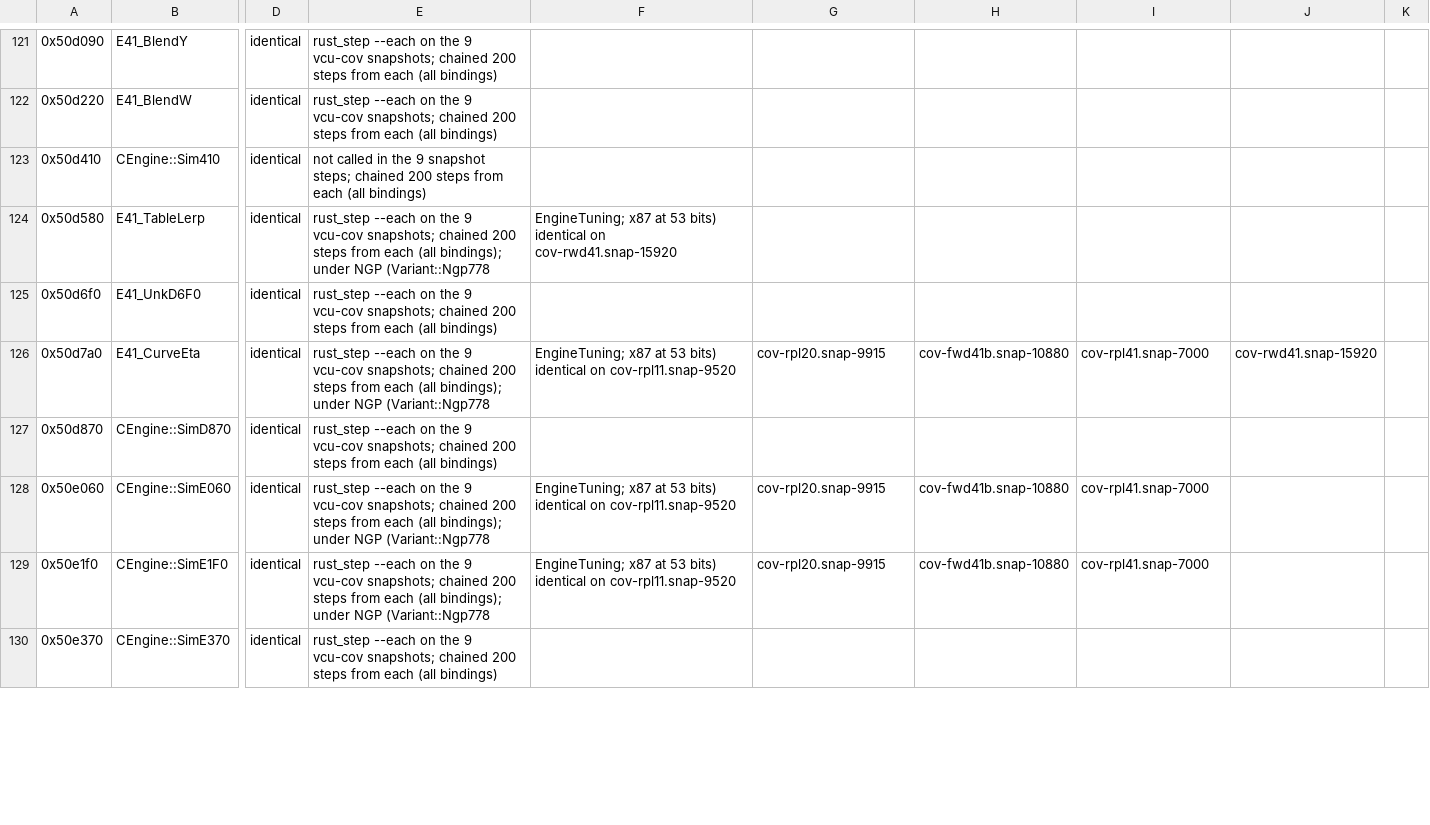
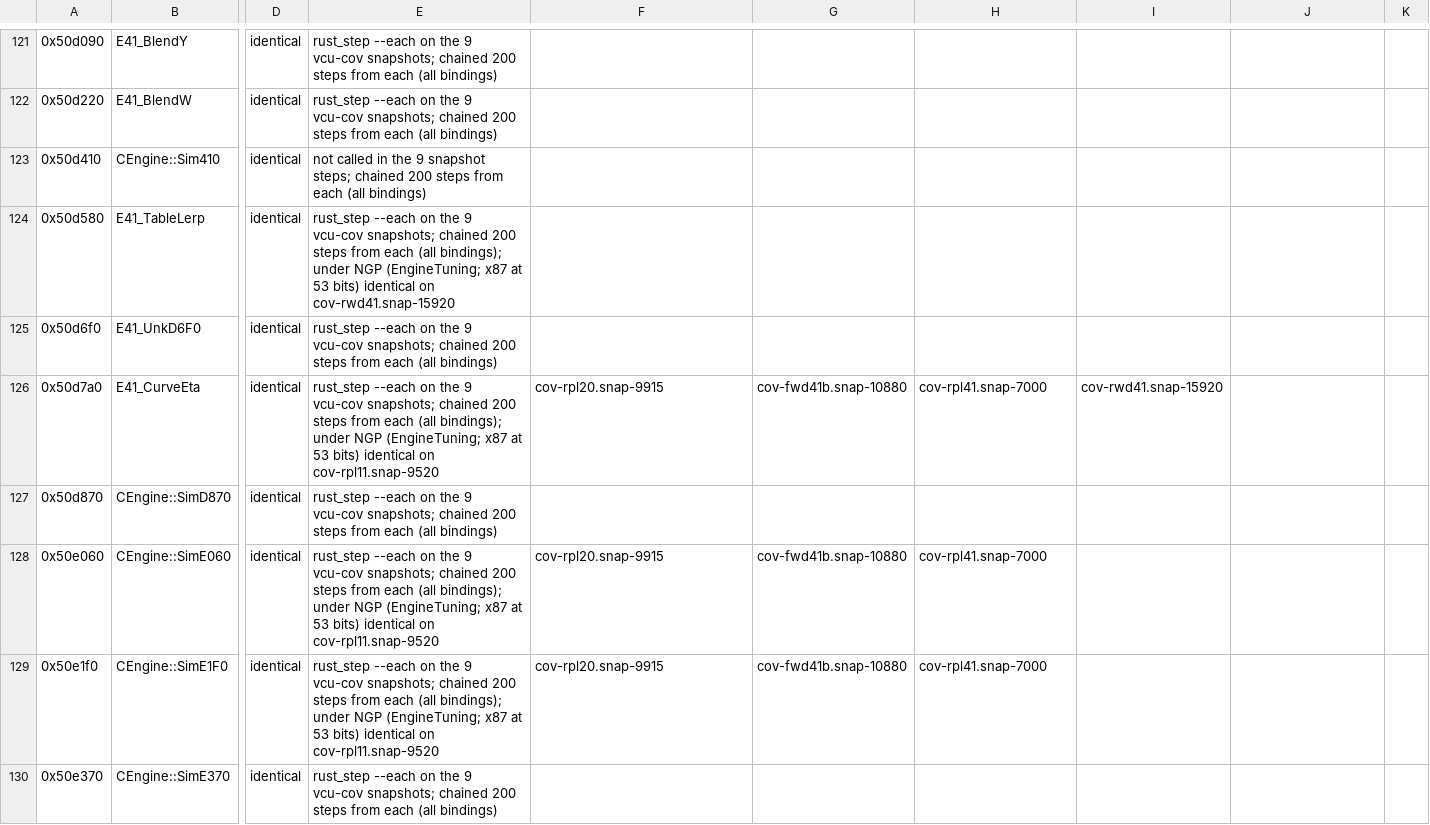
Before and after one commit to JodusNodus/openrbr, a CSV file: crates/rbr-hybrid/bound.csv, drawn as a sheet; only a part is shown, gaps mark what is left out; the diff covers the shown part only; the diff names each change by its address in the sheet, - before the commit and + after, or states it on an @@ line.

Commit message:
bound.csv: drop the Variant name from the evidence text

```diff
--- a/crates/rbr-hybrid/bound.csv
+++ b/crates/rbr-hybrid/bound.csv
-E124: …under NGP (Variant::Ngp778
+E124: …under NGP (EngineTuning; x87 at 53 bits) identical on cov-rwd41.snap-15920
-F124: EngineTuning; x87 at 53 bits) identical on cov-rwd41.snap-15920
+F124: (empty)
-E126: …under NGP (Variant::Ngp778
+E126: …under NGP (EngineTuning; x87 at 53 bits) identical on cov-rpl11.snap-9520
-F126: EngineTuning; x87 at 53 bits) identical on cov-rpl11.snap-9520
+F126: cov-rpl20.snap-9915
-G126: cov-rpl20.snap-9915
+G126: cov-fwd41b.snap-10880
-H126: cov-fwd41b.snap-10880
+H126: cov-rpl41.snap-7000
-I126: cov-rpl41.snap-7000
+I126: cov-rwd41.snap-15920
-J126: cov-rwd41.snap-15920
+J126: (empty)
-E128:E129: …under NGP (Variant::Ngp778
+E128:E129: …under NGP (EngineTuning; x87 at 53 bits) identical on cov-rpl11.snap-9520
-F128:F129: EngineTuning; x87 at 53 bits) identical on cov-rpl11.snap-9520
+F128:F129: cov-rpl20.snap-9915
-G128:G129: cov-rpl20.snap-9915
+G128:G129: cov-fwd41b.snap-10880
-H128:H129: cov-fwd41b.snap-10880
+H128:H129: cov-rpl41.snap-7000
-I128:I129: cov-rpl41.snap-7000
+I128:I129: (empty)
```
Also changed, not shown: 100 edited cells elsewhere in this file.
